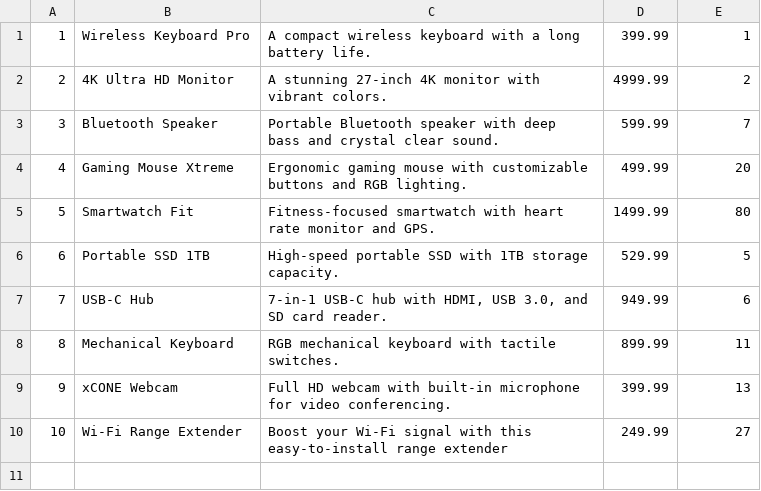
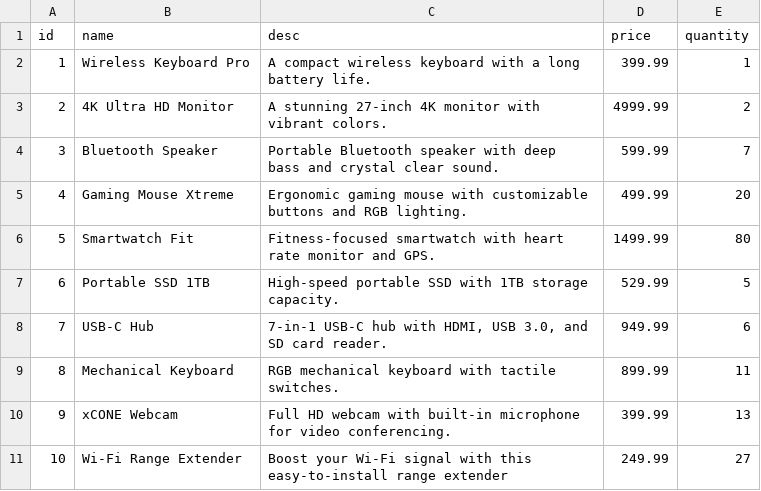
Before and after one commit to RJVNskolan20/P2-opendb, a CSV file: db_products.csv, drawn as a sheet; the diff names each change by its address in the sheet, - before the commit and + after, or states it on an @@ line.

Commit message:
Update db_products.csv

```diff
--- a/db_products.csv
+++ b/db_products.csv
+row 1: id | name | desc | price | quantity
```
